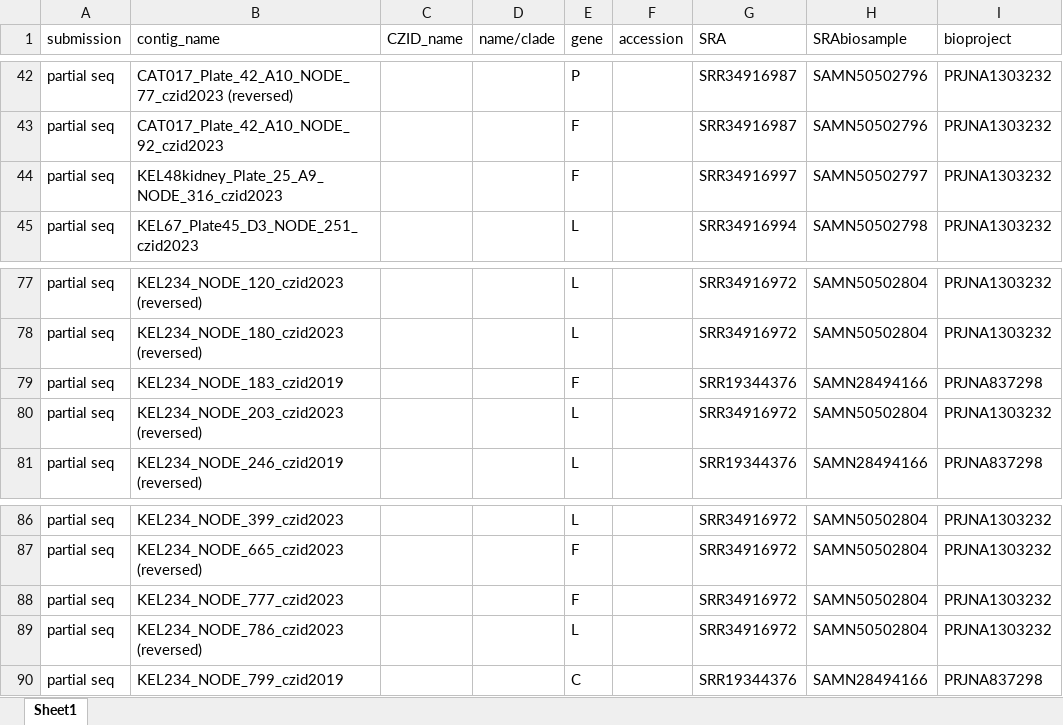
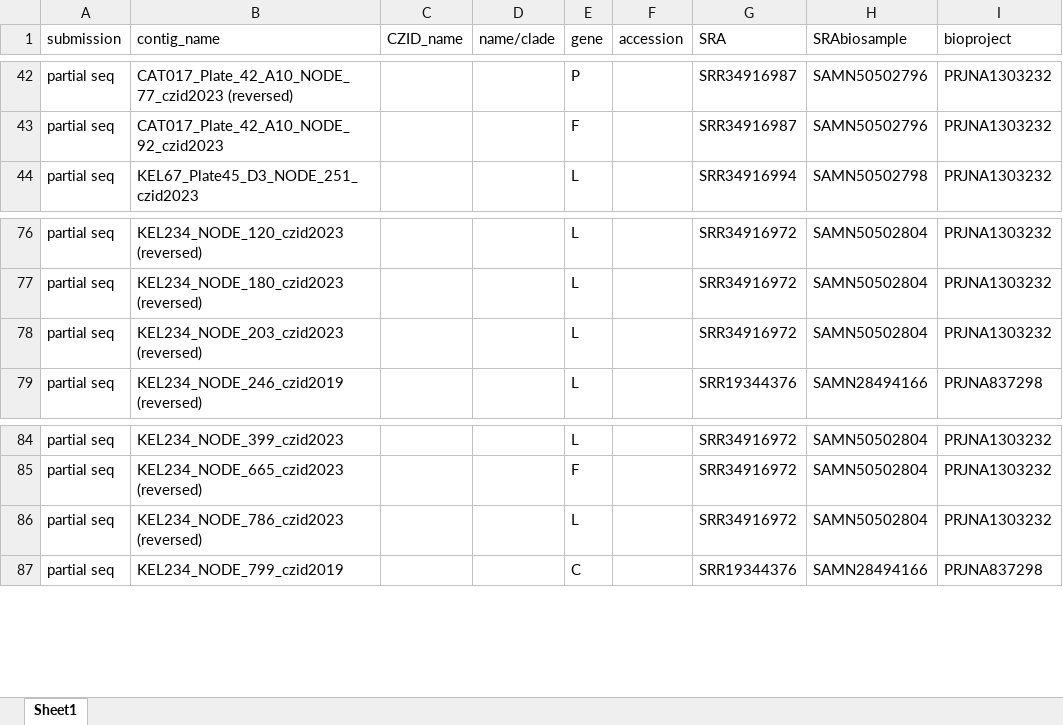
Before and after one commit to brooklabteam/Kettenburg_henipavirus_dynamics_paper_2026, an Excel workbook: genbank_submission/sequence_genbank_metadata.xlsx, sheet Sheet1, drawn as a sheet; only a part is shown, gaps mark what is left out; values as stored, in another font and other column widths than the file's, no borders; the diff names each change by its address in the sheet, - before the commit and + after, or states it on an @@ line.

Commit message:
genbank submission

```diff
--- a/genbank_submission/sequence_genbank_metadata.xlsx (sheet Sheet1)
+++ b/genbank_submission/sequence_genbank_metadata.xlsx (sheet Sheet1)
-row 44: partial seq | KEL48kidney_Plate_25_A9_NODE_316_czid2023 |  |  | F |  | SRR34916997 | SAMN50502797 | PRJNA1303232
-row 79: partial seq | KEL234_NODE_183_czid2019 |  |  | F |  | SRR19344376 | SAMN28494166 | PRJNA837298
-row 88: partial seq | KEL234_NODE_777_czid2023 |  |  | F |  | SRR34916972 | SAMN50502804 | PRJNA1303232
```
Also changed, not shown: genbank_submission/genbank_submission_mNGS/mNGS_sourcemodifier_08032025.xlsx, 3 other files.
